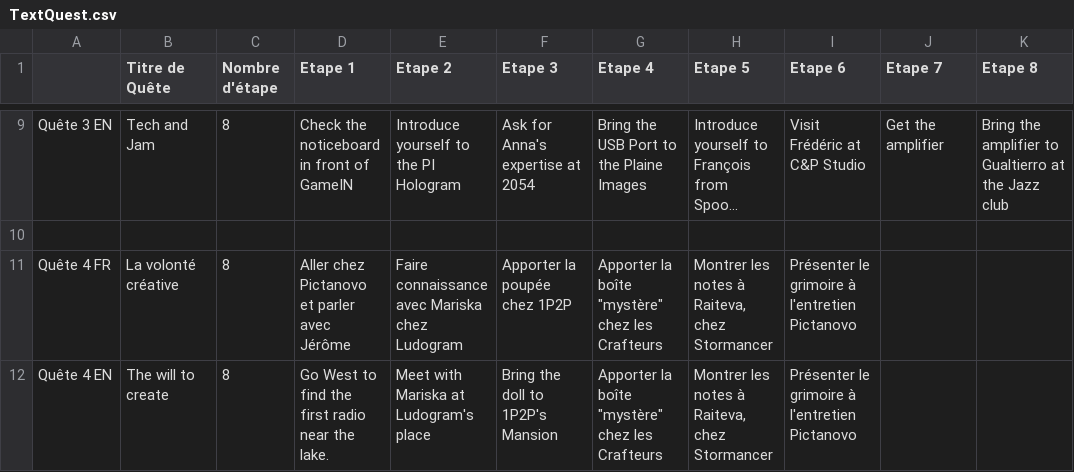
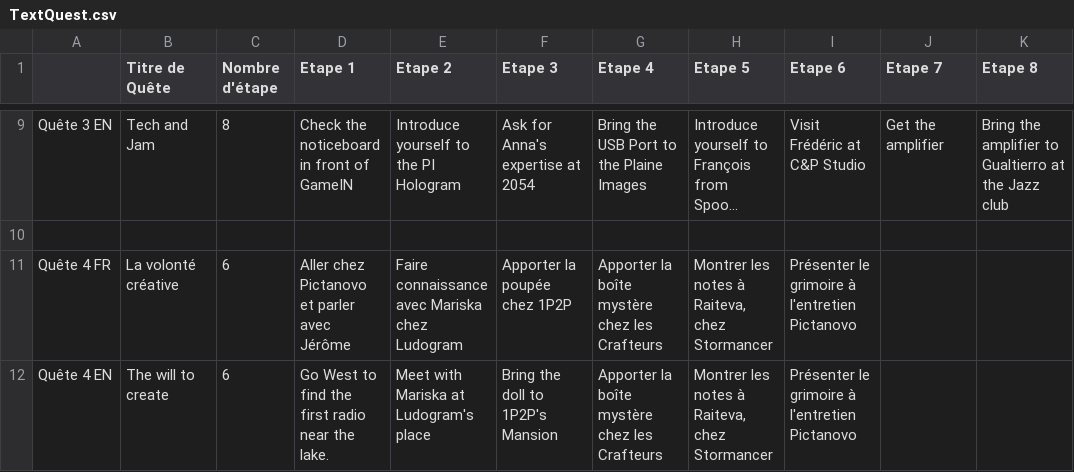
Before and after one commit to SophieMaleval/Projet_Game-IN, a CSV file: Projet_GAMEIN/Assets/Textes/TextQuest.csv, drawn as a sheet; only a part is shown, gaps mark what is left out; long unchanged cells end in …; the diff names each change by its address in the sheet, - before the commit and + after, or states it on an @@ line.

```diff
--- a/Projet_GAMEIN/Assets/Textes/TextQuest.csv
+++ b/Projet_GAMEIN/Assets/Textes/TextQuest.csv
-C11:C12 (Nombre d'étape): 8
+C11:C12 (Nombre d'étape): 6
-G11:G12 (Etape 4): Apporter la boîte "mystère" chez les Crafteurs
+G11:G12 (Etape 4): Apporter la boîte mystère chez les Crafteurs
```
Also changed, not shown: Projet_GAMEIN/Assets/Textes/TextDialogue - EN.csv, Projet_GAMEIN/Assets/Textes/TextDialogue - FR.csv, 8 other files.
